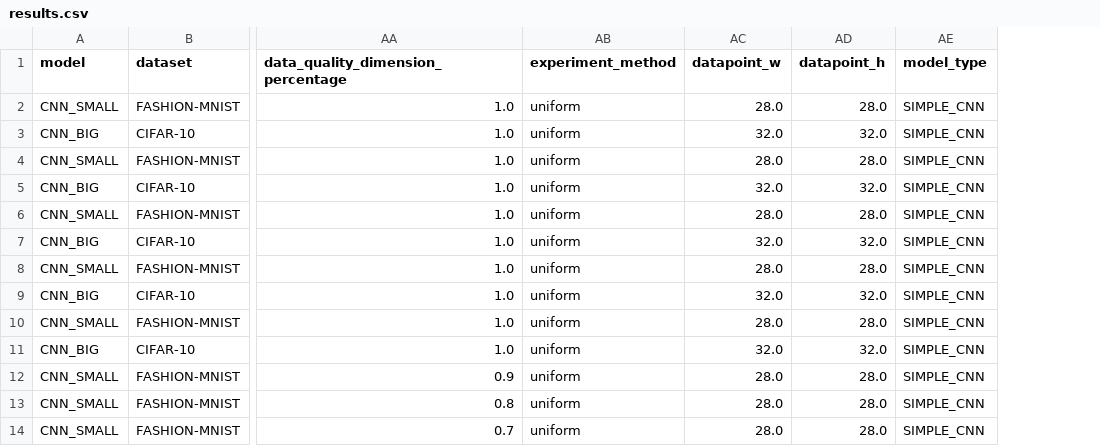
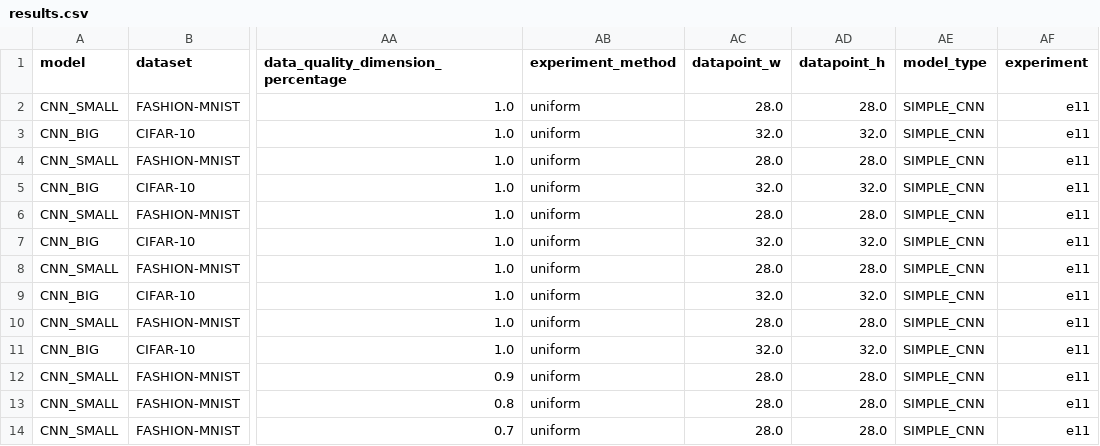
Before and after one commit to mfanselmo/Time-Series-Classification-GreenAI, a CSV file: backend/static/experiment_results/images/results.csv, drawn as a sheet; only a part is shown, gaps mark what is left out; the diff names each change by its address in the sheet, - before the commit and + after, or states it on an @@ line.

Commit message:
backend: add missing metrics and images for model loading

```diff
--- a/backend/static/experiment_results/images/results.csv
+++ b/backend/static/experiment_results/images/results.csv
+column AF (experiment), rows 2-14: all e11
```
Also changed, not shown: 6 other files.
